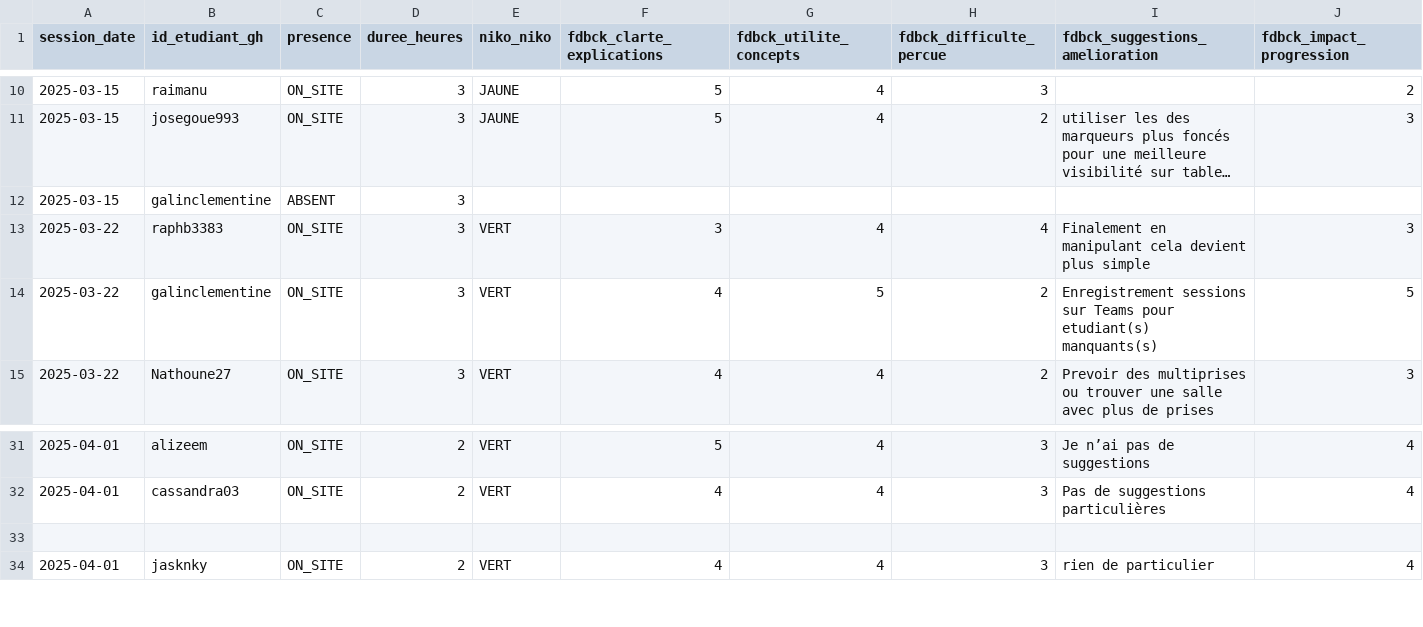
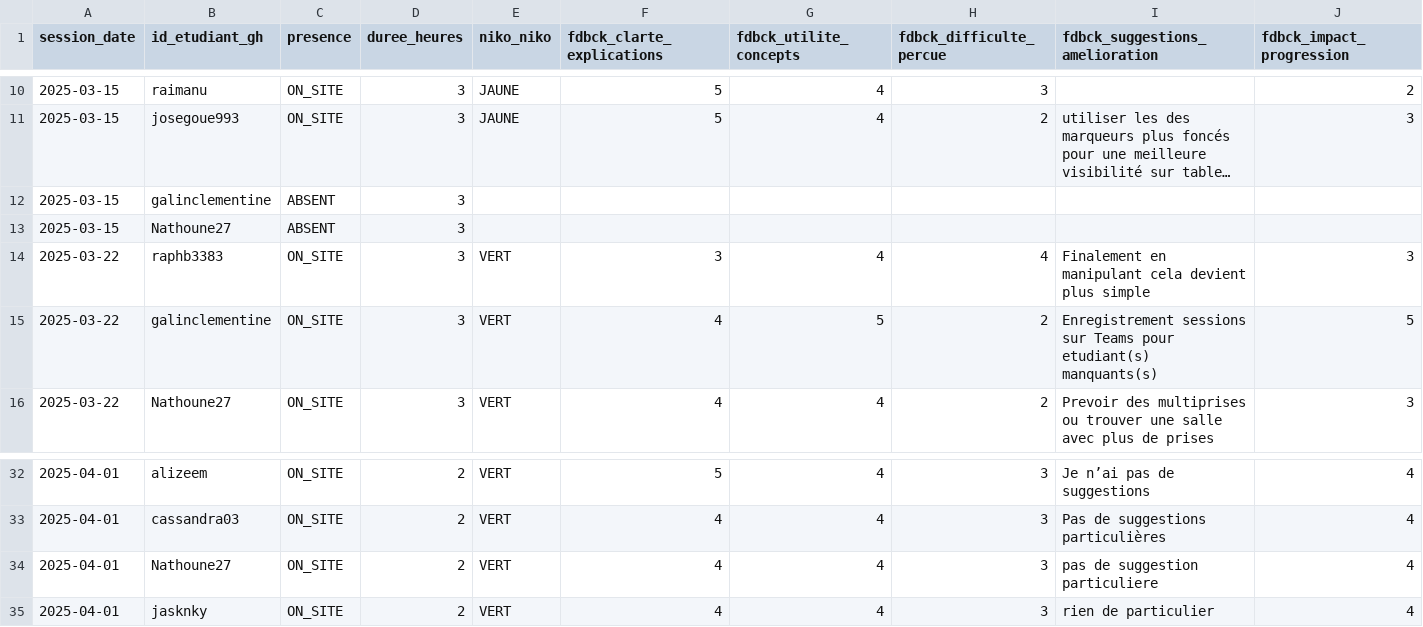
Before and after one commit to playade/unc_iae_miage_interop_si_feedbacks, a CSV file: data/feedback_sessions.csv, drawn as a sheet; only a part is shown, gaps mark what is left out; long unchanged cells end in …; addresses are those after the commit; rows hold the shown columns only; the diff names each change by its address in the sheet, - before the commit and + after, or states it on an @@ line.

Commit message:
Nathan_NICOLE_Update feedback_sessions.csv
Rajout de mon feedback

Signed-off-by: Nathoune27 <68045427+Nathoune27@users.noreply.github.com>

```diff
--- a/data/feedback_sessions.csv
+++ b/data/feedback_sessions.csv
+row 13: 2025-03-15 | Nathoune27 | ABSENT | 3
-row 34: (empty)
+row 34: 2025-04-01 | Nathoune27 | ON_SITE | 2 | VERT | 4 | 4 | 3 | pas de suggestion particuliere | 4
```
